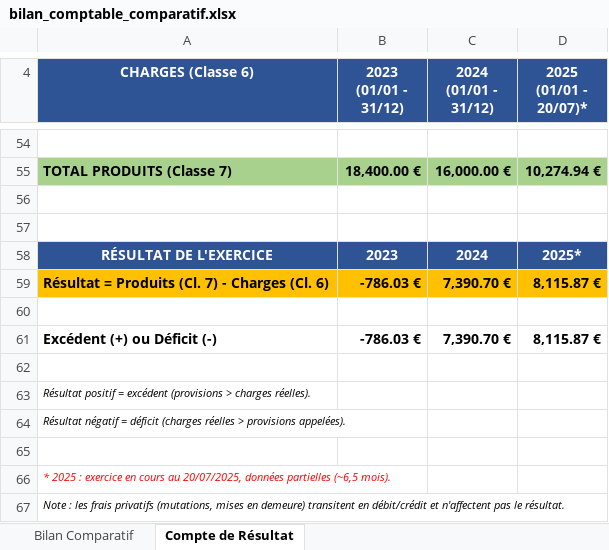
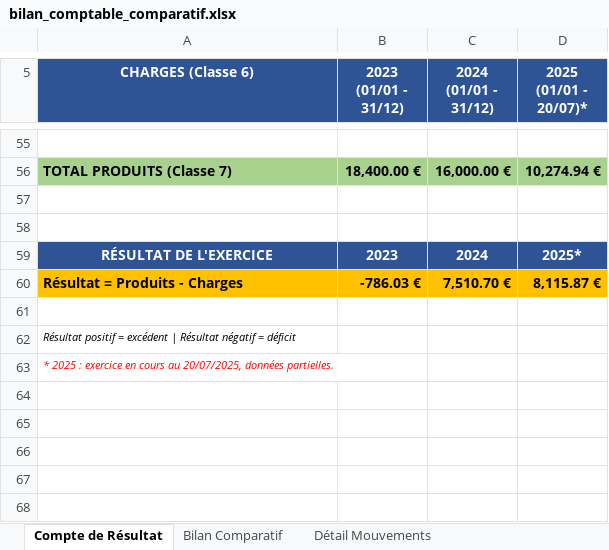
Before and after one commit to alainannickbaptiste-dot/cursor, an Excel workbook: bilan_comptable_comparatif.xlsx, sheet Compte de Résultat, drawn as a sheet; only a part is shown, gaps mark what is left out; values as stored, in another font and other column widths than the file's, no borders; removed rows and columns are numbered as before the commit, all else as after; the diff covers the shown part only; the diff names each change by its address in the sheet, - before the commit and + after, or states it on an @@ line.

```diff
--- a/bilan_comptable_comparatif.xlsx (sheet Compte de Résultat)
+++ b/bilan_comptable_comparatif.xlsx (sheet Compte de Résultat)
+sheet tab: Détail Mouvements
@@ sheet tab order changed: Compte de Résultat | Bilan Comparatif | Détail Mouvements @@
-A60 (CHARGES (Classe 6)): Résultat = Produits (Cl. 7) - Charges (Cl. 6)
+A60 (CHARGES (Classe 6)): Résultat = Produits - Charges
-C60 (2024 (01/01 - 31/12)): 7,390.70 €
+C60 (2024 (01/01 - 31/12)): 7,510.70 €
-row 61: Excédent (+) ou Déficit (-) | -786.03 € | 7,390.70 € | 8,115.87 €
-row 62: (empty)
-A62 (CHARGES (Classe 6)): …= excédent (provisions > charges réelles).
+A62 (CHARGES (Classe 6)): …= excédent | Résultat négatif = déficit
-A63 (CHARGES (Classe 6)): Résultat négatif = déficit (charges réelles > provisions appelées).
+A63 (CHARGES (Classe 6)): * 2025 : exercice en cours au 20/07/2025, données partielles.
-A63 text colour: black
+A63 text colour: #FF0000
-row 65: (empty)
-row 66: * 2025 : exercice en cours au 20/07/2025, données partielles (~6,5 mois).
-row 67: Note : les frais privatifs (mutations, mises en demeure) transitent en débit/crédit et n'affectent pas le résultat.
```
Also changed, not shown: 2 added rows, 1 removed row and 24 edited cells elsewhere in this sheet, sheet Bilan Comparatif, 1 other file.
